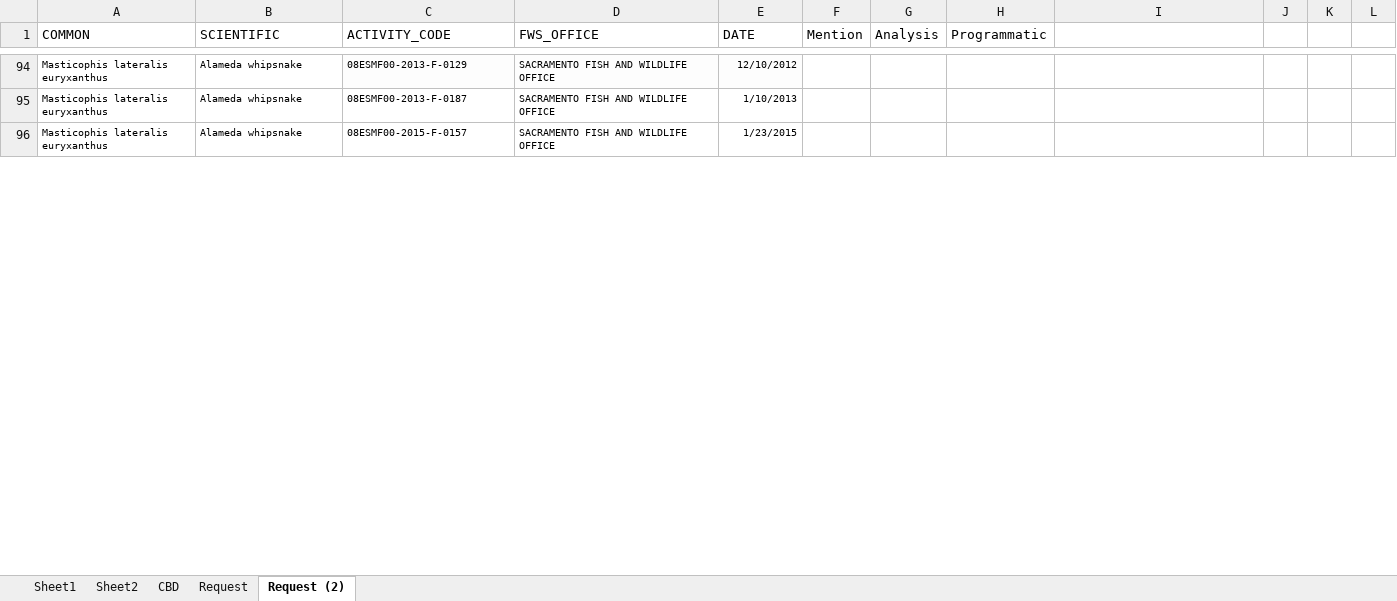
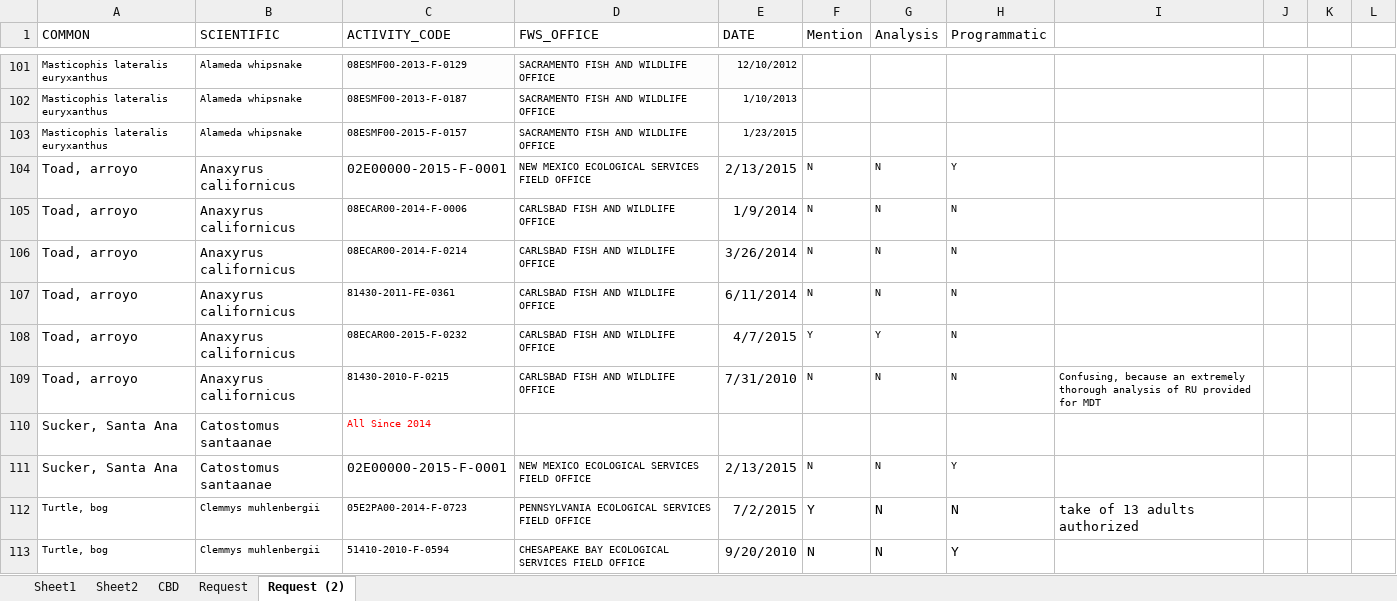
Before and after one commit to mjevans26/recovery_units, an Excel workbook: FOIAlist.xlsx, sheet Request (2), drawn as a sheet; only a part is shown, gaps mark what is left out; values as stored, in another font and other column widths than the file's, no borders; the diff covers the shown part only; the diff names each change by its address in the sheet, - before the commit and + after, or states it on an @@ line.

Commit message:
biop data added, rmarkdown doc edited

```diff
--- a/FOIAlist.xlsx (sheet Request (2))
+++ b/FOIAlist.xlsx (sheet Request (2))
+row 104: Toad, arroyo | Anaxyrus californicus | 02E00000-2015-F-0001 | NEW MEXICO ECOLOGICAL SERVICES FIELD OFFICE | 2/13/2015 | N | N | Y
+row 105: Toad, arroyo | Anaxyrus californicus | 08ECAR00-2014-F-0006 | CARLSBAD FISH AND WILDLIFE OFFICE | 1/9/2014 | N | N | N
+row 106: Toad, arroyo | Anaxyrus californicus | 08ECAR00-2014-F-0214 | CARLSBAD FISH AND WILDLIFE OFFICE | 3/26/2014 | N | N | N
+row 107: Toad, arroyo | Anaxyrus californicus | 81430-2011-FE-0361 | CARLSBAD FISH AND WILDLIFE OFFICE | 6/11/2014 | N | N | N
+row 108: Toad, arroyo | Anaxyrus californicus | 08ECAR00-2015-F-0232 | CARLSBAD FISH AND WILDLIFE OFFICE | 4/7/2015 | Y | Y | N
+row 109: Toad, arroyo | Anaxyrus californicus | 81430-2010-F-0215 | CARLSBAD FISH AND WILDLIFE OFFICE | 7/31/2010 | N | N | N | Confusing, because an extremely thorough analysis of RU provided for MDT
+row 110: Sucker, Santa Ana | Catostomus santaanae | All Since 2014
+row 111: Sucker, Santa Ana | Catostomus santaanae | 02E00000-2015-F-0001 | NEW MEXICO ECOLOGICAL SERVICES FIELD OFFICE | 2/13/2015 | N | N | Y
+row 112: Turtle, bog | Clemmys muhlenbergii | 05E2PA00-2014-F-0723 | PENNSYLVANIA ECOLOGICAL SERVICES FIELD OFFICE | 7/2/2015 | Y | N | N | take of 13 adults authorized
+row 113: Turtle, bog | Clemmys muhlenbergii | 51410-2010-F-0594 | CHESAPEAKE BAY ECOLOGICAL SERVICES FIELD OFFICE | 9/20/2010 | N | N | Y
```
Also changed, not shown: 156 added rows, 32 removed rows, 29 moved rows, 9 edited cells and cell formats elsewhere in this sheet, sheet Sheet2, sheet CBD, sheet Request, 22 other files.
